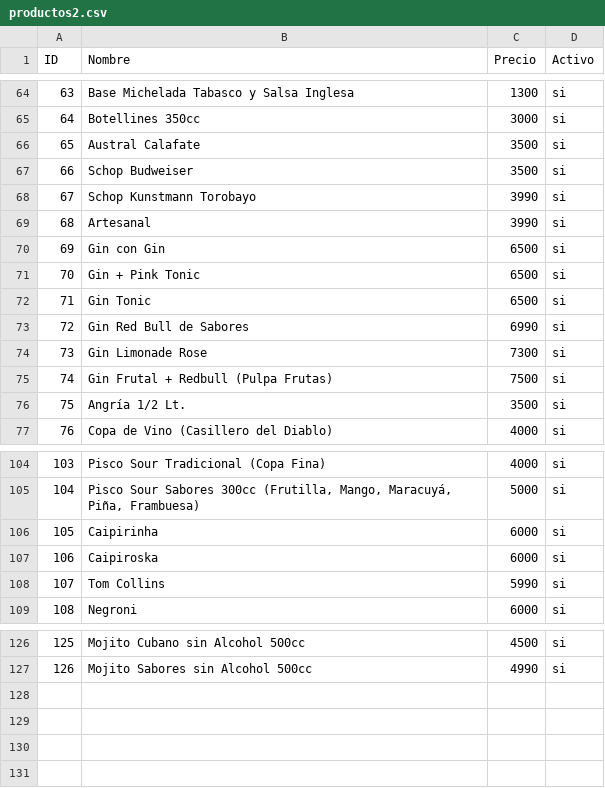
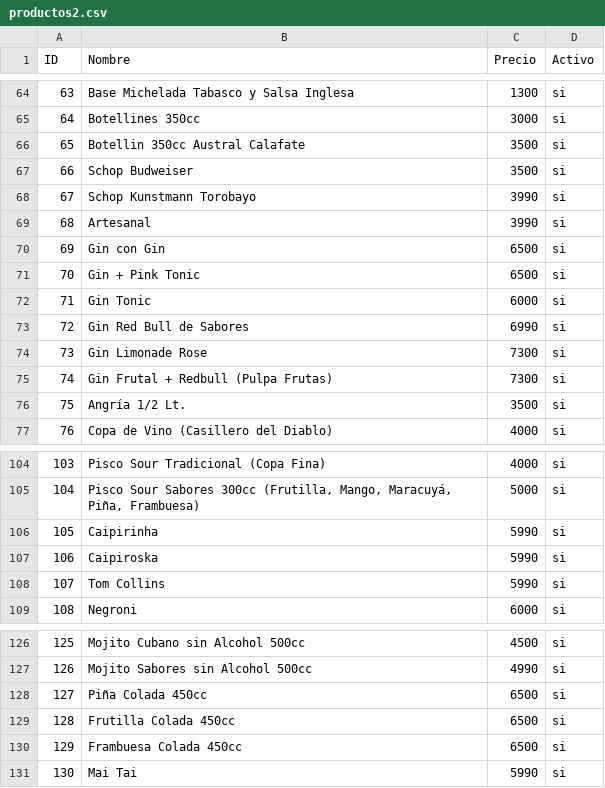
Before and after one commit to sebastiancordovaw2/vue-ionic-inicio-pinia, a CSV file: public/productos2.csv, drawn as a sheet; only a part is shown, gaps mark what is left out.

Commit message:
cambios en la carta

```diff
--- a/public/productos2.csv
+++ b/public/productos2.csv
@@ -65,3 +65,3 @@
 64;Botellines 350cc;3000;si
-65;Austral Calafate;3500;si
+65;Botellin 350cc Austral Calafate;3500;si
 66;Schop Budweiser;3500;si
@@ -71,6 +71,6 @@
 70;Gin + Pink Tonic;6500;si
-71;Gin Tonic;6500;si
+71;Gin Tonic;6000;si
 72;Gin Red Bull de Sabores;6990;si
 73;Gin Limonade Rose;7300;si
-74;Gin Frutal + Redbull (Pulpa Frutas);7500;si
+74;Gin Frutal + Redbull (Pulpa Frutas);7300;si
 75;Angría 1/2 Lt.;3500;si
@@ -105,4 +105,4 @@
 104;Pisco Sour Sabores 300cc (Frutilla, Mango, Maracuyá, Piña, Frambuesa);5000;si
-105;Caipirinha;6000;si
-106;Caipiroska;6000;si
+105;Caipirinha;5990;si
+106;Caipiroska;5990;si
 107;Tom Collins;5990;si
@@ -127 +127,5 @@
 126;Mojito Sabores sin Alcohol 500cc;4990;si
+127;Piña Colada 450cc;6500;si
+128;Frutilla Colada 450cc;6500;si
+129;Frambuesa Colada 450cc;6500;si
+130;Mai Tai;5990;si
```
